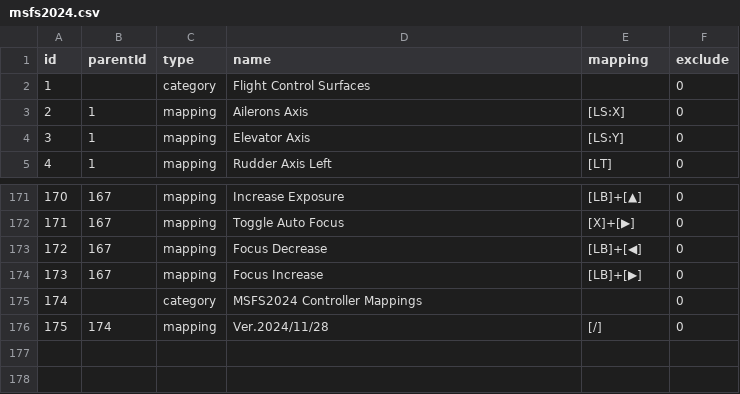
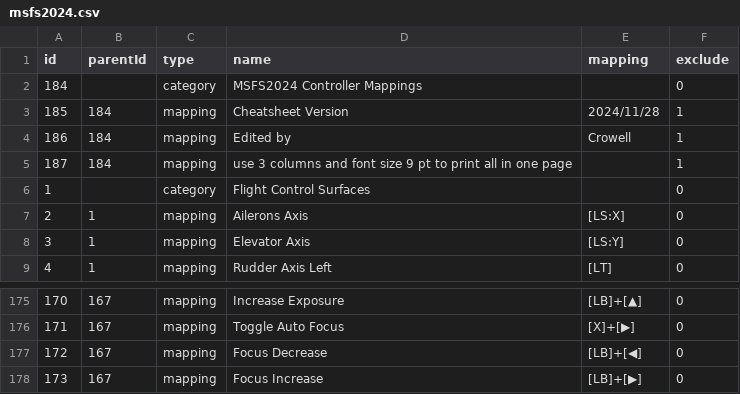
Before and after one commit to Crowell7144/MappingManager, a CSV file: samples/en/msfs2024.csv, drawn as a sheet; only a part is shown, gaps mark what is left out.

Commit message:
edit msfs2024 sample csv

```diff
--- a/samples/en/msfs2024.csv
+++ b/samples/en/msfs2024.csv
@@ -1,2 +1,6 @@
 id,parentId,type,name,mapping,exclude
+184,,category,MSFS2024 Controller Mappings,,0
+185,184,mapping,Cheatsheet Version,2024/11/28,1
+186,184,mapping,Edited by,Crowell,1
+187,184,mapping,use 3 columns and font size 9 pt to print all in one page,,1
 1,,category,Flight Control Surfaces,,0
@@ -174,3 +178 @@ id,parentId,type,name,mapping,exclude
 173,167,mapping,Focus Increase,[LB]+[▶],0
-174,,category,MSFS2024 Controller Mappings,,0
-175,174,mapping,Ver.2024/11/28,[/],0
```
Also changed, not shown: samples/ja/msfs2024.csv, 2 other files.
